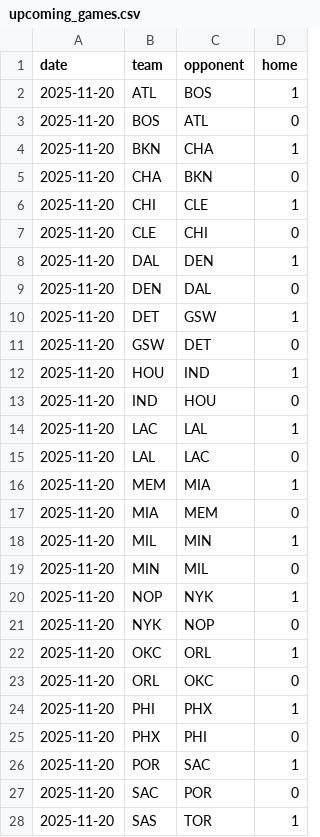
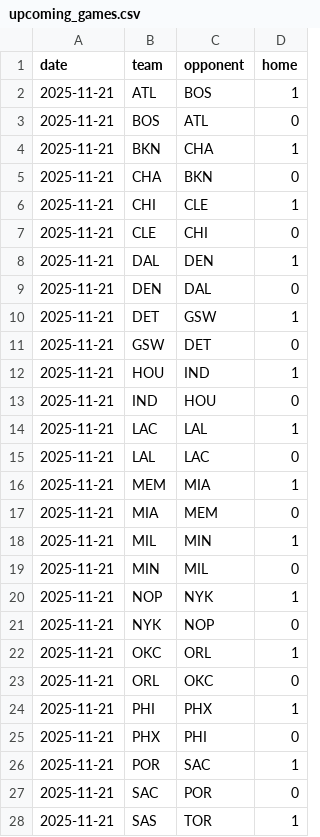
Before and after one commit to kryu4878/NEW-Basketball-Analytics, a CSV file: data/upcoming_games.csv, drawn as a sheet; only a part is shown; the diff covers the shown part only.

Commit message:
Update upcoming_games.csv

```diff
--- a/data/upcoming_games.csv
+++ b/data/upcoming_games.csv
@@ -1,28 +1,28 @@
 date,team,opponent,home
-2025-11-20,ATL,BOS,1
-2025-11-20,BOS,ATL,0
-2025-11-20,BKN,CHA,1
-2025-11-20,CHA,BKN,0
-2025-11-20,CHI,CLE,1
-2025-11-20,CLE,CHI,0
-2025-11-20,DAL,DEN,1
-2025-11-20,DEN,DAL,0
-2025-11-20,DET,GSW,1
-2025-11-20,GSW,DET,0
-2025-11-20,HOU,IND,1
-2025-11-20,IND,HOU,0
-2025-11-20,LAC,LAL,1
-2025-11-20,LAL,LAC,0
-2025-11-20,MEM,MIA,1
-2025-11-20,MIA,MEM,0
-2025-11-20,MIL,MIN,1
-2025-11-20,MIN,MIL,0
-2025-11-20,NOP,NYK,1
-2025-11-20,NYK,NOP,0
-2025-11-20,OKC,ORL,1
-2025-11-20,ORL,OKC,0
-2025-11-20,PHI,PHX,1
-2025-11-20,PHX,PHI,0
-2025-11-20,POR,SAC,1
-2025-11-20,SAC,POR,0
-2025-11-20,SAS,TOR,1
+2025-11-21,ATL,BOS,1
+2025-11-21,BOS,ATL,0
+2025-11-21,BKN,CHA,1
+2025-11-21,CHA,BKN,0
+2025-11-21,CHI,CLE,1
+2025-11-21,CLE,CHI,0
+2025-11-21,DAL,DEN,1
+2025-11-21,DEN,DAL,0
+2025-11-21,DET,GSW,1
+2025-11-21,GSW,DET,0
+2025-11-21,HOU,IND,1
+2025-11-21,IND,HOU,0
+2025-11-21,LAC,LAL,1
+2025-11-21,LAL,LAC,0
+2025-11-21,MEM,MIA,1
+2025-11-21,MIA,MEM,0
+2025-11-21,MIL,MIN,1
+2025-11-21,MIN,MIL,0
+2025-11-21,NOP,NYK,1
+2025-11-21,NYK,NOP,0
+2025-11-21,OKC,ORL,1
+2025-11-21,ORL,OKC,0
+2025-11-21,PHI,PHX,1
+2025-11-21,PHX,PHI,0
+2025-11-21,POR,SAC,1
+2025-11-21,SAC,POR,0
+2025-11-21,SAS,TOR,1
```
Also changed, not shown: 3 edited cells elsewhere in this file.
